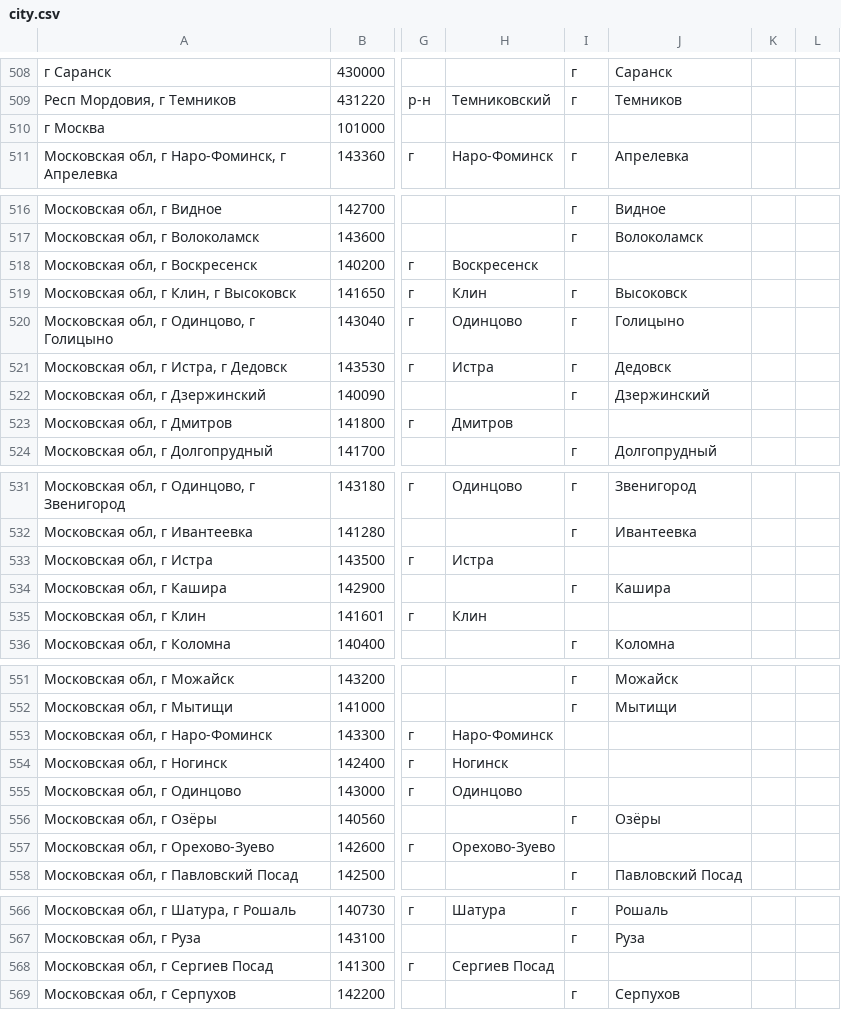
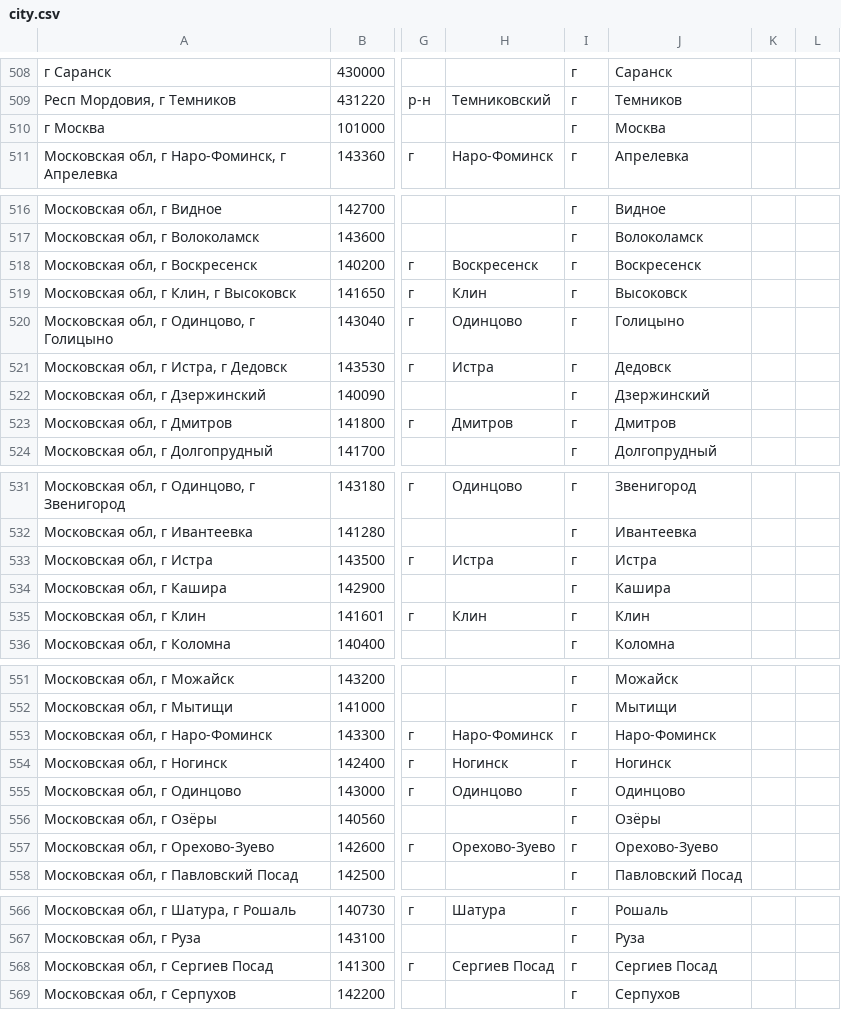
Before and after one commit to i-plc-rus/hr-tools-backend, a CSV file: static_preload/city.csv, drawn as a sheet; only a part is shown, gaps mark what is left out; the diff covers the shown part only; the diff names each change by its address in the sheet, - before the commit and + after, or states it on an @@ line.

```diff
--- a/static_preload/city.csv
+++ b/static_preload/city.csv
-I510: (empty)
+I510: г
-J510: (empty)
+J510: Москва
-I518: (empty)
+I518: г
-J518: (empty)
+J518: Воскресенск
-I523: (empty)
+I523: г
-J523: (empty)
+J523: Дмитров
-I533: (empty)
+I533: г
-J533: (empty)
+J533: Истра
-I535: (empty)
+I535: г
-J535: (empty)
+J535: Клин
-I553:I555: (empty)
+I553:I555: г
-J553: (empty)
+J553: Наро-Фоминск
-J554: (empty)
+J554: Ногинск
-J555: (empty)
+J555: Одинцово
-I557: (empty)
+I557: г
-J557: (empty)
+J557: Орехово-Зуево
-I568: (empty)
+I568: г
-J568: (empty)
+J568: Сергиев Посад
```
Also changed, not shown: 8 edited cells elsewhere in this file, 4 other files.
